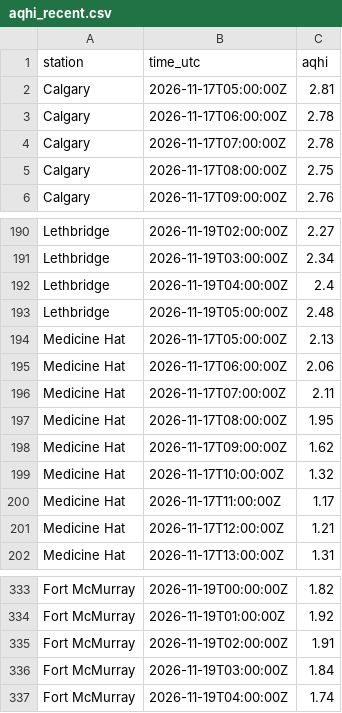
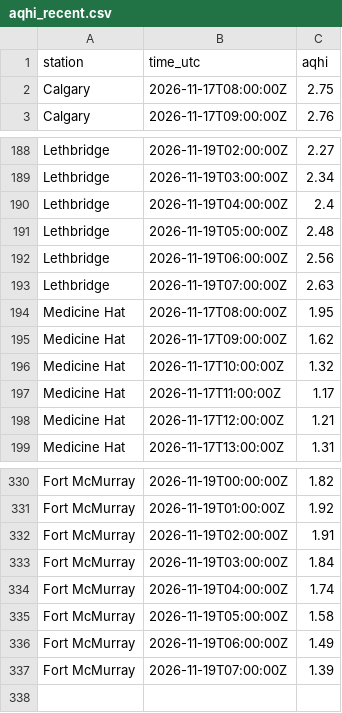
Before and after one commit to maymankhan1-web/alberta-air-quality-tracker, a CSV file: data/aqhi_recent.csv, drawn as a sheet; only a part is shown, gaps mark what is left out; removed rows and columns are numbered as before the commit, all else as after; the diff covers the shown part only; the diff names each change by its address in the sheet, - before the commit and + after, or states it on an @@ line.

```diff
--- a/data/aqhi_recent.csv
+++ b/data/aqhi_recent.csv
-row 2: Calgary | 2026-11-17T05:00:00Z | 2.81
-row 3: Calgary | 2026-11-17T06:00:00Z | 2.78
-row 4: Calgary | 2026-11-17T07:00:00Z | 2.78
-row 194: Medicine Hat | 2026-11-17T05:00:00Z | 2.13
-row 195: Medicine Hat | 2026-11-17T06:00:00Z | 2.06
-row 196: Medicine Hat | 2026-11-17T07:00:00Z | 2.11
+row 192: Lethbridge | 2026-11-19T06:00:00Z | 2.56
+row 193: Lethbridge | 2026-11-19T07:00:00Z | 2.63
+row 335: Fort McMurray | 2026-11-19T05:00:00Z | 1.58
+row 336: Fort McMurray | 2026-11-19T06:00:00Z | 1.49
+row 337: Fort McMurray | 2026-11-19T07:00:00Z | 1.39
```
Also changed, not shown: 14 added rows and 13 removed rows elsewhere in this file, 1 other file.
